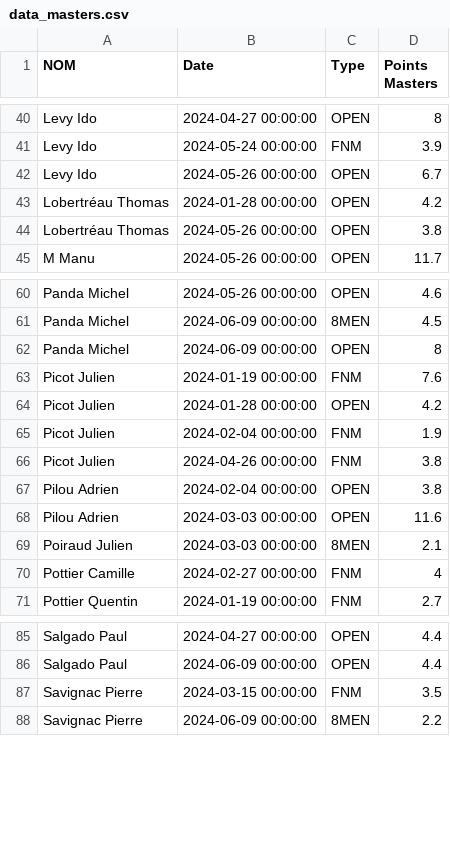
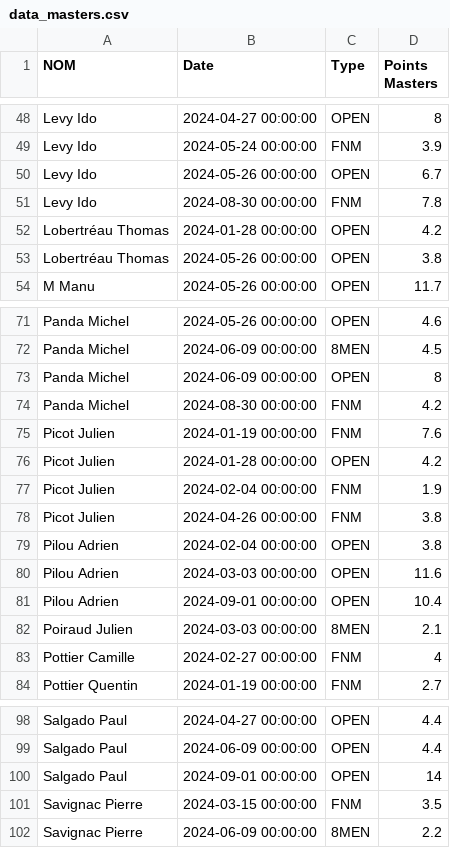
Before and after one commit to xennio29/MCB, a CSV file: src/assets/data_masters.csv, drawn as a sheet; only a part is shown, gaps mark what is left out; the diff covers the shown part only.

```diff
--- a/src/assets/data_masters.csv
+++ b/src/assets/data_masters.csv
@@ -42,2 +50,3 @@ Levy Ido,2024-05-24 00:00:00,FNM,3.9
 Levy Ido,2024-05-26 00:00:00,OPEN,6.7
+Levy Ido,2024-08-30 00:00:00,FNM,7.8
 Lobertréau Thomas,2024-01-28 00:00:00,OPEN,4.2
@@ -62,2 +73,3 @@ Panda Michel,2024-06-09 00:00:00,8MEN,4.5
 Panda Michel,2024-06-09 00:00:00,OPEN,8
+Panda Michel,2024-08-30 00:00:00,FNM,4.2
 Picot Julien,2024-01-19 00:00:00,FNM,7.6
@@ -68,2 +80,3 @@ Pilou Adrien,2024-02-04 00:00:00,OPEN,3.8
 Pilou Adrien,2024-03-03 00:00:00,OPEN,11.6
+Pilou Adrien,2024-09-01 00:00:00,OPEN,10.4
 Poiraud Julien,2024-03-03 00:00:00,8MEN,2.1
@@ -86,2 +99,3 @@ Salgado Paul,2024-04-27 00:00:00,OPEN,4.4
 Salgado Paul,2024-06-09 00:00:00,OPEN,4.4
+Salgado Paul,2024-09-01 00:00:00,OPEN,14
 Savignac Pierre,2024-03-15 00:00:00,FNM,3.5
```
Also changed, not shown: 12 added rows elsewhere in this file, src/assets/data_tix.csv.
